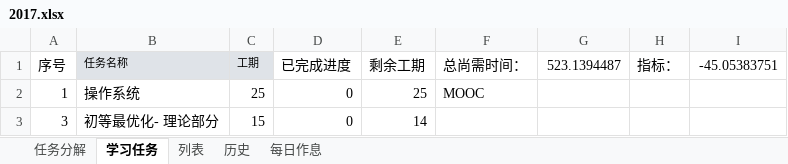
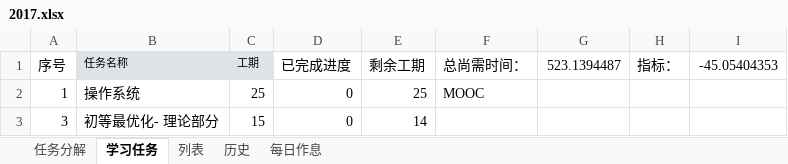
Before and after one commit to guofei9987/plans, an Excel workbook: 2017.xlsx, sheet 学习任务, drawn as a sheet; only a part is shown; values as stored, in another font and other column widths than the file's, no borders; charts and pictures not drawn; the diff names each change by its address in the sheet, - before the commit and + after, or states it on an @@ line.

Commit message:
AutoUpload

```diff
--- a/2017.xlsx (sheet 学习任务)
+++ b/2017.xlsx (sheet 学习任务)
-I1: -45.05383751
+I1: -45.05404353
```
Also changed, not shown: sheet 列表.
